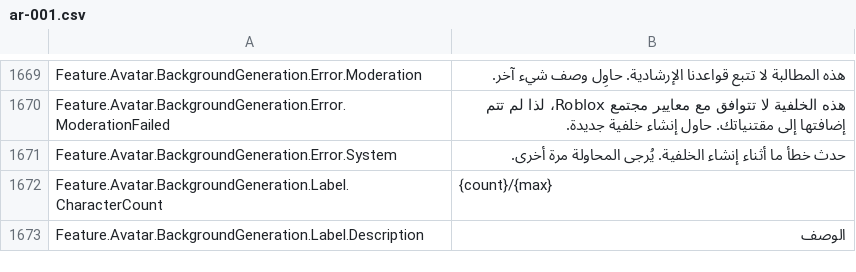
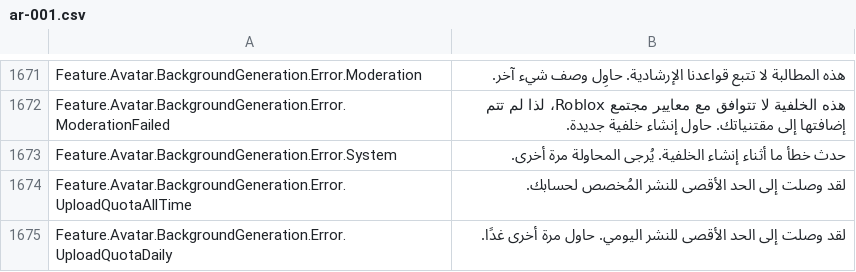
Before and after one commit to walway/Roblox-Datamine, a CSV file: UniversalApp/Locales/Common/ar-001.csv, drawn as a sheet; only a part is shown, gaps mark what is left out; the shorter side is filled out with more unchanged rows; the diff covers the shown part only.

```diff
--- a/UniversalApp/Locales/Common/ar-001.csv
+++ b/UniversalApp/Locales/Common/ar-001.csv
@@ -1680 +1682,3 @@ Feature.Avatar.BackgroundGeneration.Error.ModerationFailed,هذه الخلفية
 Feature.Avatar.BackgroundGeneration.Error.System,حدث خطأ ما أثناء إنشاء الخلفية. يُرجى المحاولة مرة أخرى.
+Feature.Avatar.BackgroundGeneration.Error.UploadQuotaAllTime,لقد وصلت إلى الحد الأقصى للنشر المُخصص لحسابك.
+Feature.Avatar.BackgroundGeneration.Error.UploadQuotaDaily,لقد وصلت إلى الحد الأقصى للنشر اليومي. حاول مرة أخرى غدًا.
```
Also changed, not shown: 6 added rows and 3 edited cells elsewhere in this file, UniversalApp/Locales/Common/es-es.csv, UniversalApp/Locales/Common/fr-fr.csv, 11 other files.
